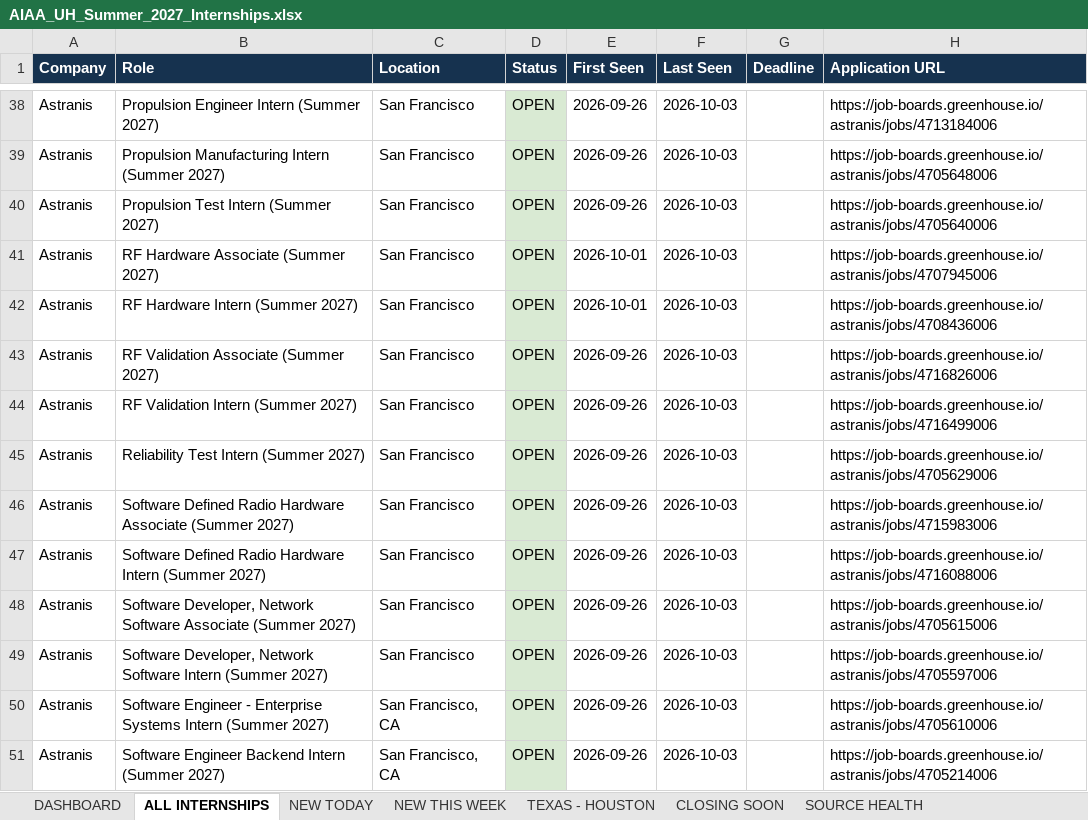
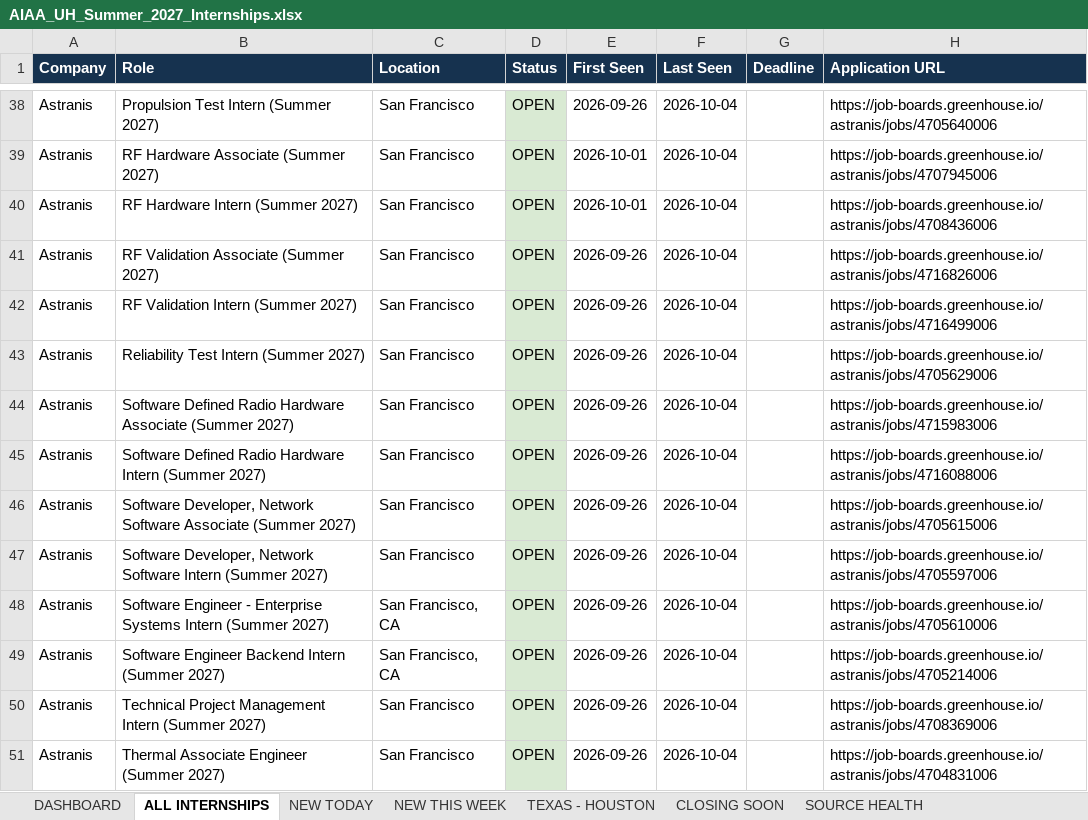
Before and after one commit to renee-makes-things/AIAA-UH-internships, an Excel workbook: AIAA_UH_Summer_2027_Internships.xlsx, sheet ALL INTERNSHIPS, drawn as a sheet; only a part is shown, gaps mark what is left out; values as stored, in another font and other column widths than the file's, no borders; the diff covers the shown part only; the diff names each change by its address in the sheet, - before the commit and + after, or states it on an @@ line.

```diff
--- a/AIAA_UH_Summer_2027_Internships.xlsx (sheet ALL INTERNSHIPS)
+++ b/AIAA_UH_Summer_2027_Internships.xlsx (sheet ALL INTERNSHIPS)
-B38 (Role): Propulsion Engineer Intern (Summer 2027)
+B38 (Role): Propulsion Test Intern (Summer 2027)
-F38:F51 (Last Seen): 2026-10-03
+F38:F51 (Last Seen): 2026-10-04
-H38 (Application URL): https://job-boards.greenhouse.io/astranis/jobs/4713184006
+H38 (Application URL): https://job-boards.greenhouse.io/astranis/jobs/4705640006
-B39 (Role): Propulsion Manufacturing Intern (Summer 2027)
+B39 (Role): RF Hardware Associate (Summer 2027)
-E39:E40 (First Seen): 2026-09-26
+E39:E40 (First Seen): 2026-10-01
-H39 (Application URL): https://job-boards.greenhouse.io/astranis/jobs/4705648006
+H39 (Application URL): https://job-boards.greenhouse.io/astranis/jobs/4707945006
-B40 (Role): Propulsion Test Intern (Summer 2027)
+B40 (Role): RF Hardware Intern (Summer 2027)
-H40 (Application URL): https://job-boards.greenhouse.io/astranis/jobs/4705640006
+H40 (Application URL): https://job-boards.greenhouse.io/astranis/jobs/4708436006
-B41 (Role): RF Hardware Associate (Summer 2027)
+B41 (Role): RF Validation Associate (Summer 2027)
-E41:E42 (First Seen): 2026-10-01
+E41:E42 (First Seen): 2026-09-26
-H41 (Application URL): https://job-boards.greenhouse.io/astranis/jobs/4707945006
+H41 (Application URL): https://job-boards.greenhouse.io/astranis/jobs/4716826006
-B42 (Role): RF Hardware Intern (Summer 2027)
+B42 (Role): RF Validation Intern (Summer 2027)
-H42 (Application URL): https://job-boards.greenhouse.io/astranis/jobs/4708436006
+H42 (Application URL): https://job-boards.greenhouse.io/astranis/jobs/4716499006
-B43 (Role): RF Validation Associate (Summer 2027)
+B43 (Role): Reliability Test Intern (Summer 2027)
-H43 (Application URL): https://job-boards.greenhouse.io/astranis/jobs/4716826006
+H43 (Application URL): https://job-boards.greenhouse.io/astranis/jobs/4705629006
-B44 (Role): RF Validation Intern (Summer 2027)
+B44 (Role): Software Defined Radio Hardware Associate (Summer 2027)
-H44 (Application URL): https://job-boards.greenhouse.io/astranis/jobs/4716499006
+H44 (Application URL): https://job-boards.greenhouse.io/astranis/jobs/4715983006
-B45 (Role): Reliability Test Intern (Summer 2027)
+B45 (Role): Software Defined Radio Hardware Intern (Summer 2027)
-H45 (Application URL): https://job-boards.greenhouse.io/astranis/jobs/4705629006
+H45 (Application URL): https://job-boards.greenhouse.io/astranis/jobs/4716088006
-B46 (Role): Software Defined Radio Hardware Associate (Summer…
+B46 (Role): Software Developer, Network Software Associate (Summer…
-H46 (Application URL): https://job-boards.greenhouse.io/astranis/jobs/4715983006
+H46 (Application URL): https://job-boards.greenhouse.io/astranis/jobs/4705615006
-B47 (Role): Software Defined Radio Hardware Intern (Summer…
+B47 (Role): Software Developer, Network Software Intern (Summer…
-H47 (Application URL): https://job-boards.greenhouse.io/astranis/jobs/4716088006
+H47 (Application URL): https://job-boards.greenhouse.io/astranis/jobs/4705597006
-B48 (Role): Software Developer, Network Software Associate (Summer 2027)
+B48 (Role): Software Engineer - Enterprise Systems Intern (Summer 2027)
-C48:C49 (Location): San Francisco
+C48:C49 (Location): San Francisco, CA
-H48 (Application URL): https://job-boards.greenhouse.io/astranis/jobs/4705615006
+H48 (Application URL): https://job-boards.greenhouse.io/astranis/jobs/4705610006
-B49 (Role): Software Developer, Network Software Intern (Summer…
+B49 (Role): Software Engineer Backend Intern (Summer…
-H49 (Application URL): https://job-boards.greenhouse.io/astranis/jobs/4705597006
+H49 (Application URL): https://job-boards.greenhouse.io/astranis/jobs/4705214006
-B50 (Role): Software Engineer - Enterprise Systems Intern (Summer…
+B50 (Role): Technical Project Management Intern (Summer…
-C50:C51 (Location): San Francisco, CA
+C50:C51 (Location): San Francisco
-H50 (Application URL): https://job-boards.greenhouse.io/astranis/jobs/4705610006
+H50 (Application URL): https://job-boards.greenhouse.io/astranis/jobs/4708369006
-B51 (Role): Software Engineer Backend Intern (Summer 2027)
+B51 (Role): Thermal Associate Engineer (Summer 2027)
-H51 (Application URL): https://job-boards.greenhouse.io/astranis/jobs/4705214006
+H51 (Application URL): https://job-boards.greenhouse.io/astranis/jobs/4704831006
```
Also changed, not shown: 377 edited cells and cell formats elsewhere in this sheet, sheet SOURCE HEALTH, sheet NEW THIS WEEK, sheet NEW TODAY, sheet TEXAS - HOUSTON, sheet DASHBOARD, 1 other file.
